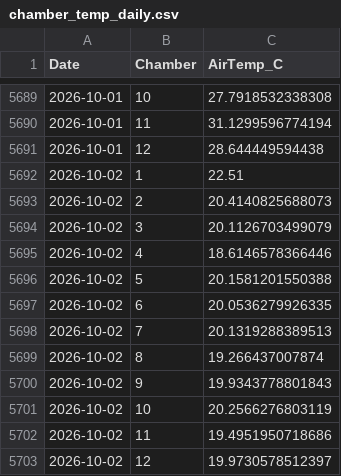
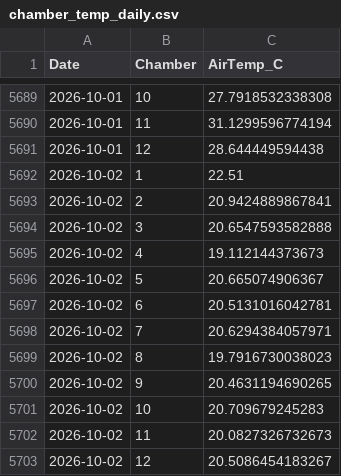
Before and after one commit to abbylewis/GENX_flux_data, a CSV file: processed_data/chamber_temp_daily.csv, drawn as a sheet; only a part is shown, gaps mark what is left out.

```diff
--- a/processed_data/chamber_temp_daily.csv
+++ b/processed_data/chamber_temp_daily.csv
@@ -5692,12 +5692,12 @@
 2026-10-02,1,22.51
-2026-10-02,2,20.4140825688073
-2026-10-02,3,20.1126703499079
-2026-10-02,4,18.6146578366446
-2026-10-02,5,20.1581201550388
-2026-10-02,6,20.0536279926335
-2026-10-02,7,20.1319288389513
-2026-10-02,8,19.266437007874
-2026-10-02,9,19.9343778801843
-2026-10-02,10,20.2566276803119
-2026-10-02,11,19.4951950718686
-2026-10-02,12,19.9730578512397
+2026-10-02,2,20.9424889867841
+2026-10-02,3,20.6547593582888
+2026-10-02,4,19.112144373673
+2026-10-02,5,20.665074906367
+2026-10-02,6,20.5131016042781
+2026-10-02,7,20.6294384057971
+2026-10-02,8,19.7916730038023
+2026-10-02,9,20.4631194690265
+2026-10-02,10,20.709679245283
+2026-10-02,11,20.0827326732673
+2026-10-02,12,20.5086454183267
```
Also changed, not shown: processed_data/soil_temp_daily.csv, 10 other files.
